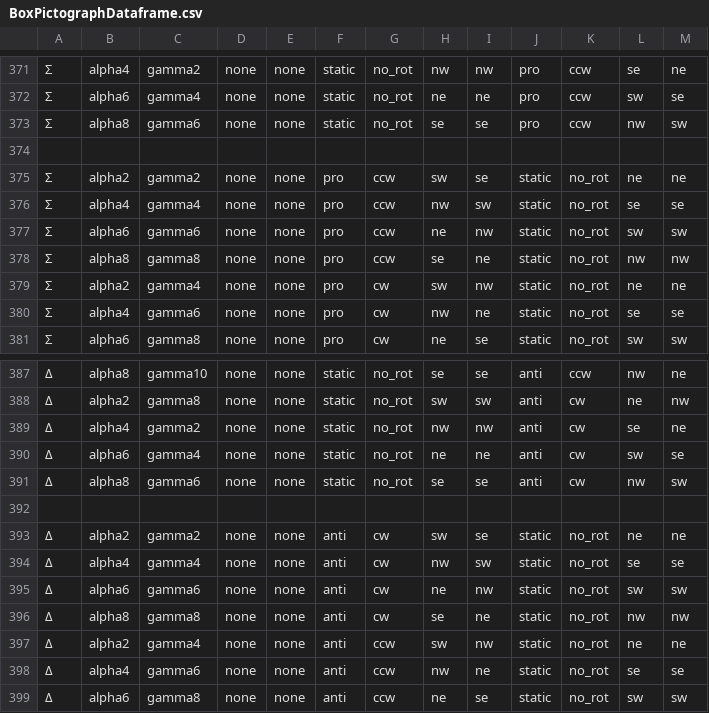
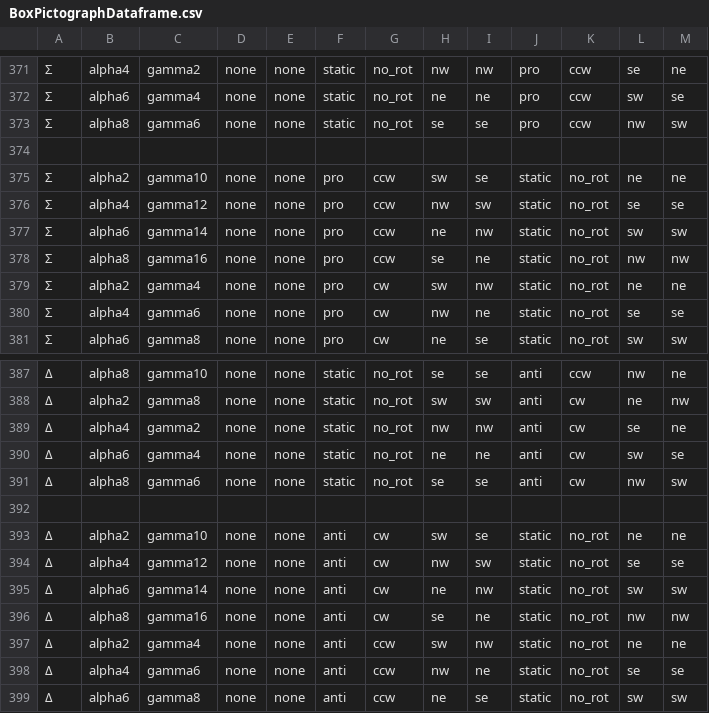
Before and after one commit to austencloud/the-kinetic-constructor, a CSV file: data/BoxPictographDataframe.csv, drawn as a sheet; only a part is shown, gaps mark what is left out; the diff names each change by its address in the sheet, - before the commit and + after, or states it on an @@ line.

```diff
--- a/data/BoxPictographDataframe.csv
+++ b/data/BoxPictographDataframe.csv
-C375: gamma2
+C375: gamma10
-C376: gamma4
+C376: gamma12
-C377: gamma6
+C377: gamma14
-C378: gamma8
+C378: gamma16
-C393: gamma2
+C393: gamma10
-C394: gamma4
+C394: gamma12
-C395: gamma6
+C395: gamma14
-C396: gamma8
+C396: gamma16
```
Also changed, not shown: 9 other files.
